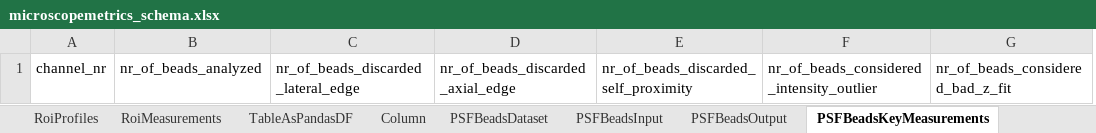
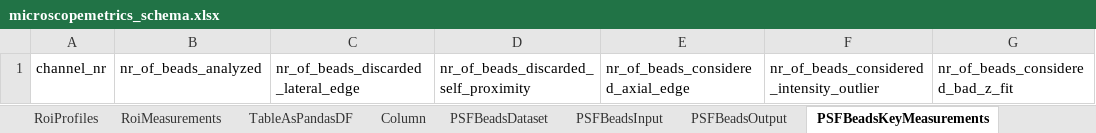
Before and after one commit to juliomateoslangerak/microscopemetrics-schema, an Excel workbook: project/excel/microscopemetrics_schema.xlsx, sheet PSFBeadsKeyMeasurements, drawn as a sheet; only a part is shown; values as stored, in another font and other column widths than the file's, no borders; removed rows and columns are numbered as before the commit, all else as after; the diff names each change by its address in the sheet, - before the commit and + after, or states it on an @@ line.

Commit message:
Fixing error with axial edge beads named discarded instead of considered

```diff
--- a/project/excel/microscopemetrics_schema.xlsx (sheet PSFBeadsKeyMeasurements)
+++ b/project/excel/microscopemetrics_schema.xlsx (sheet PSFBeadsKeyMeasurements)
-column D, row 1: nr_of_beads_discarded_axial_edge
+column E, row 1: nr_of_beads_considered_axial_edge
```
Also changed, not shown: 11 other files.
